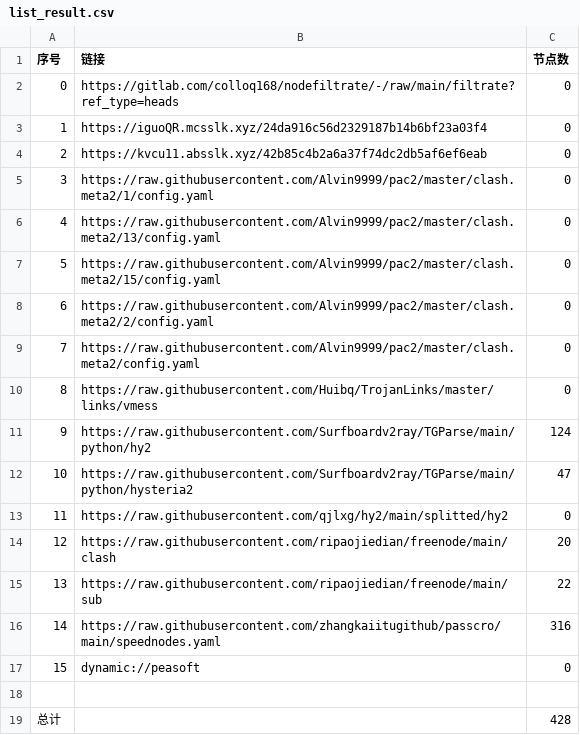
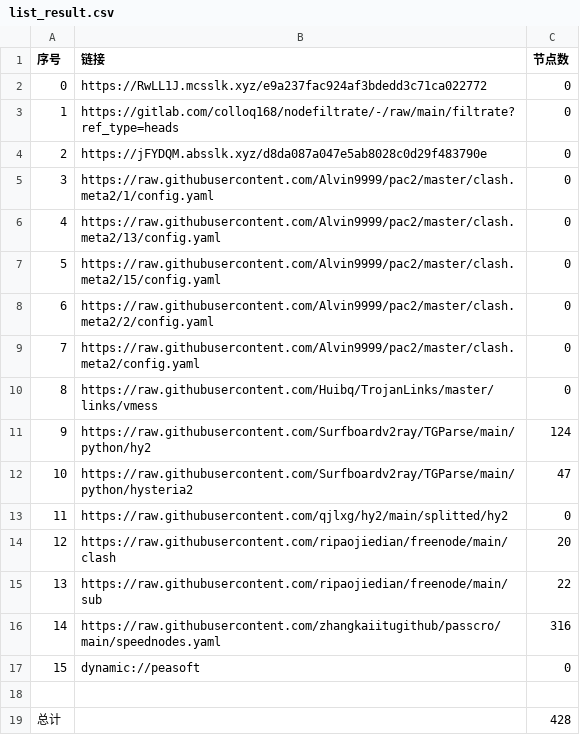
Before and after one commit to hicass-1102/AutoMergePublicNodes, a CSV file: list_result.csv, drawn as a sheet.

```diff
--- a/list_result.csv
+++ b/list_result.csv
@@ -1,5 +1,5 @@
 序号,链接,节点数
-0,https://gitlab.com/colloq168/nodefiltrate/-/raw/main/filtrate?ref_type=heads,0
-1,https://iguoQR.mcsslk.xyz/24da916c56d2329187b14b6bf23a03f4,0
-2,https://kvcu11.absslk.xyz/42b85c4b2a6a37f74dc2db5af6ef6eab,0
+0,https://RwLL1J.mcsslk.xyz/e9a237fac924af3bdedd3c71ca022772,0
+1,https://gitlab.com/colloq168/nodefiltrate/-/raw/main/filtrate?ref_type=heads,0
+2,https://jFYDQM.absslk.xyz/d8da087a047e5ab8028c0d29f483790e,0
 3,https://raw.githubusercontent.com/Alvin9999/pac2/master/clash.meta2/1/config.yaml,0
```
Also changed, not shown: 5 other files.
